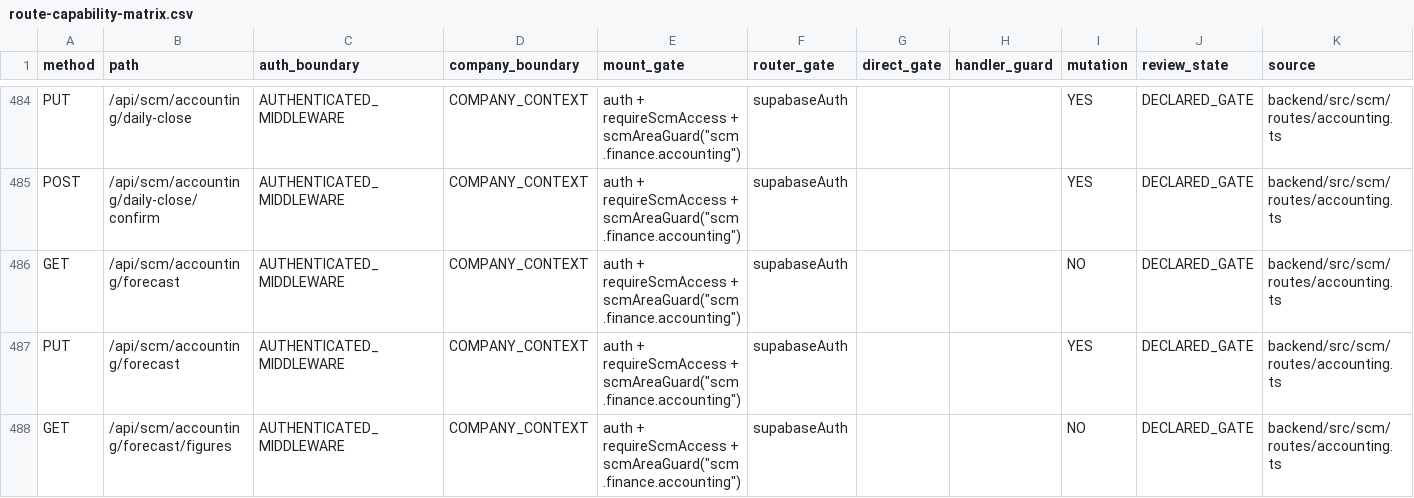
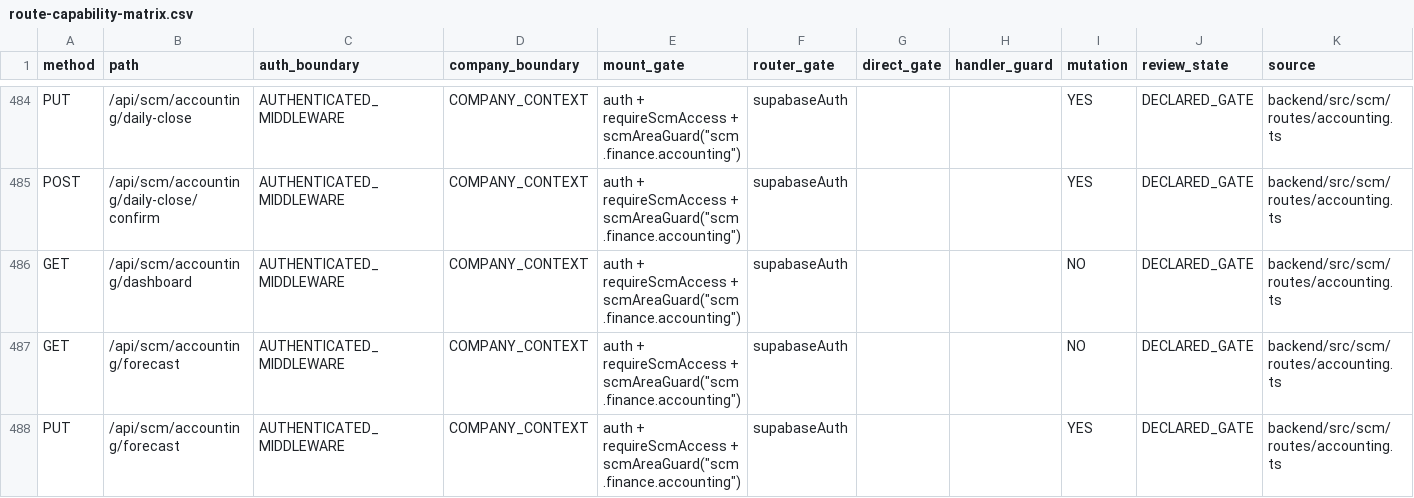
Before and after one commit to Houzs-Century/Houzs-ERP, a CSV file: docs/generated/route-capability-matrix.csv, drawn as a sheet; only a part is shown, gaps mark what is left out; the shorter side is filled out with more unchanged rows.

```diff
--- a/docs/generated/route-capability-matrix.csv
+++ b/docs/generated/route-capability-matrix.csv
@@ -485,2 +485,3 @@ PUT,/api/scm/accounting/daily-close,AUTHENTICATED_MIDDLEWARE,COMPANY_CONTEXT,"au
 POST,/api/scm/accounting/daily-close/confirm,AUTHENTICATED_MIDDLEWARE,COMPANY_CONTEXT,"auth + requireScmAccess + scmAreaGuard(""scm.finance.accounting"")",supabaseAuth,,,YES,DECLARED_GATE,backend/src/scm/routes/accounting.ts
+GET,/api/scm/accounting/dashboard,AUTHENTICATED_MIDDLEWARE,COMPANY_CONTEXT,"auth + requireScmAccess + scmAreaGuard(""scm.finance.accounting"")",supabaseAuth,,,NO,DECLARED_GATE,backend/src/scm/routes/accounting.ts
 GET,/api/scm/accounting/forecast,AUTHENTICATED_MIDDLEWARE,COMPANY_CONTEXT,"auth + requireScmAccess + scmAreaGuard(""scm.finance.accounting"")",supabaseAuth,,,NO,DECLARED_GATE,backend/src/scm/routes/accounting.ts
```
Also changed, not shown: 12 other files.
